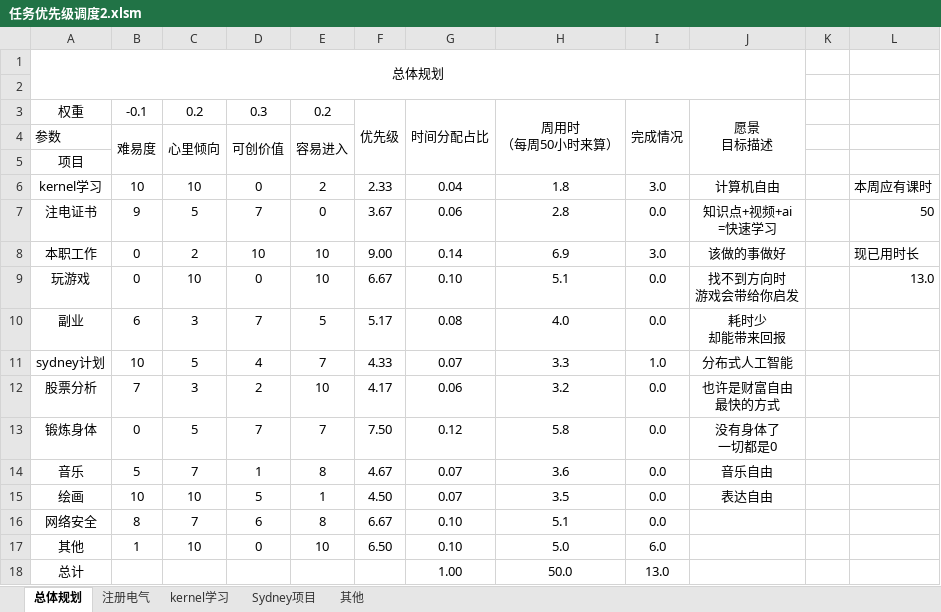
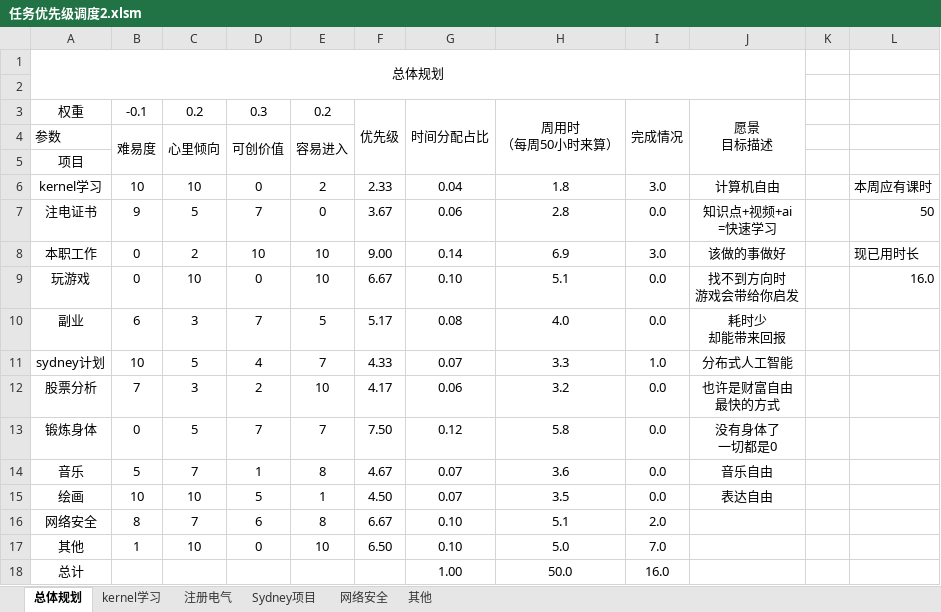
Before and after one commit to jianmin5xin/MytasksDitash, an Excel workbook: 1.调度面板/任务优先级调度2.xlsm, sheet 总体规划, drawn as a sheet; values as stored, in another font and other column widths than the file's, no borders; charts and pictures not drawn; the diff names each change by its address in the sheet, - before the commit and + after, or states it on an @@ line.

```diff
--- a/1.调度面板/任务优先级调度2.xlsm (sheet 总体规划)
+++ b/1.调度面板/任务优先级调度2.xlsm (sheet 总体规划)
+sheet tab: 网络安全
@@ sheet tab order changed: 总体规划 | kernel学习 | 注册电气 | Sydney项目 | 网络安全 | 其他 @@
-L9: 13.0
+L9: 16.0
-I16: 0.0
+I16: 2.0
-I17: 6.0
+I17: 7.0
-I18: 13.0
+I18: 16.0
```
Also changed, not shown: sheet 其他, sheet 注册电气, formulas that keep their value, charts or pictures.
